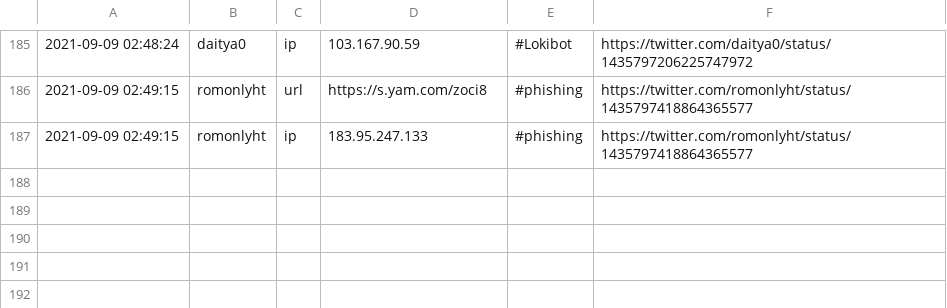
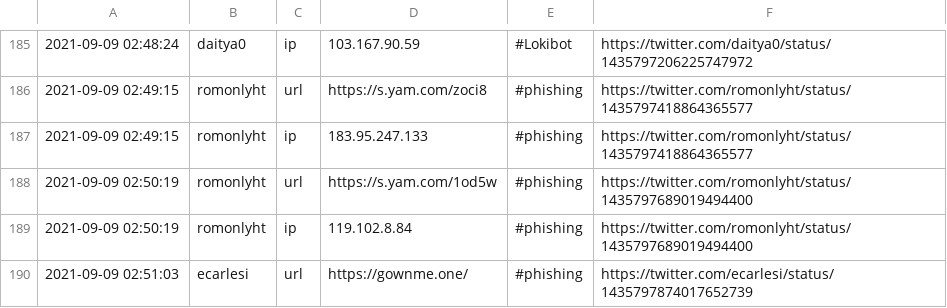
Before and after one commit to Shivammalaviya/TweetFeed, a CSV file: today.csv, drawn as a sheet; only a part is shown, gaps mark what is left out; the diff names each change by its address in the sheet, - before the commit and + after, or states it on an @@ line.

```diff
--- a/today.csv
+++ b/today.csv
+row 188: 2021-09-09 02:50:19 | romonlyht | url | https://s.yam.com/1od5w | #phishing | https://twitter.com/romonlyht/status/1435797689019494400
+row 189: 2021-09-09 02:50:19 | romonlyht | ip | 119.102.8.84 | #phishing | https://twitter.com/romonlyht/status/1435797689019494400
+row 190: 2021-09-09 02:51:03 | ecarlesi | url | https://gownme.one/ | #phishing | https://twitter.com/ecarlesi/status/1435797874017652739
```
Also changed, not shown: Sep_2021/20210909.csv, week.csv, 3 other files.
